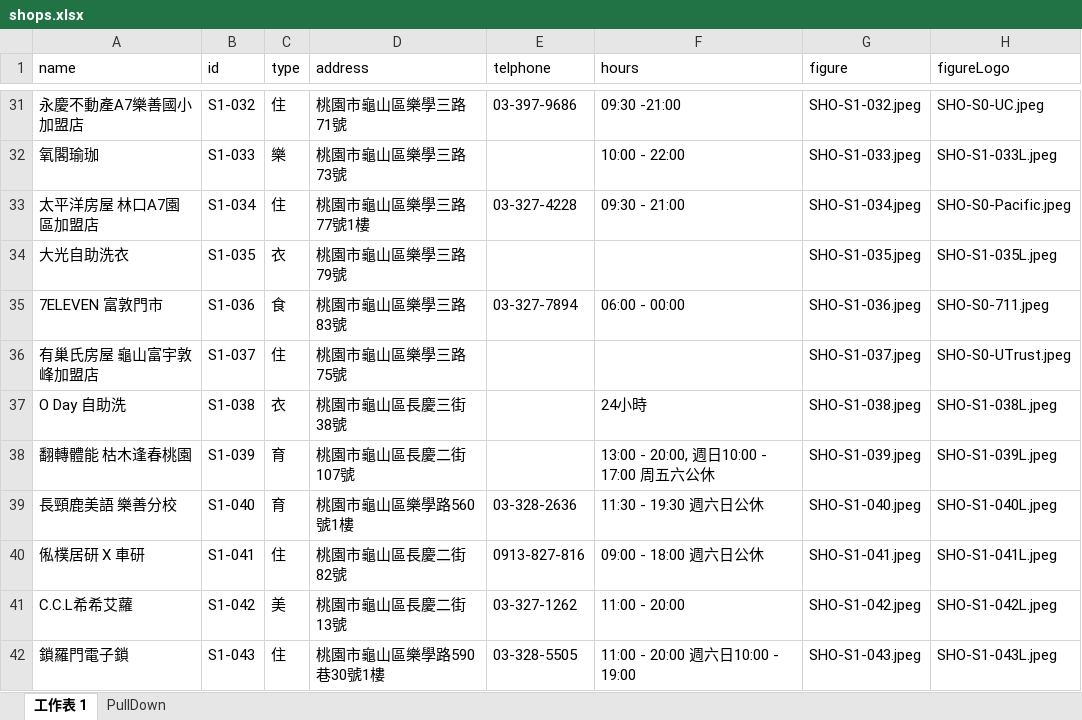
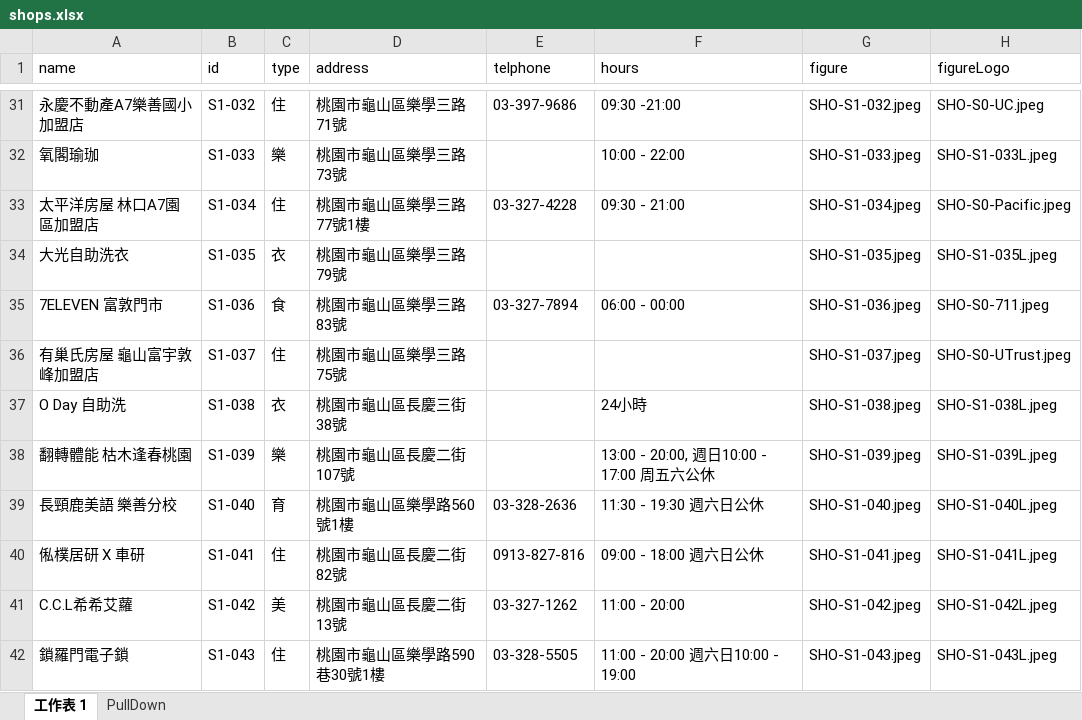
Before and after one commit to TCWang/A7Kanban13, an Excel workbook: data/shops.xlsx, sheet 工作表 1, drawn as a sheet; only a part is shown, gaps mark what is left out; values as stored, in another font and other column widths than the file's, no borders; the diff names each change by its address in the sheet, - before the commit and + after, or states it on an @@ line.

```diff
--- a/data/shops.xlsx (sheet 工作表 1)
+++ b/data/shops.xlsx (sheet 工作表 1)
-C38 (type): 育
+C38 (type): 樂
```
Also changed, not shown: data/restaurants.xlsx, 2 other files.
